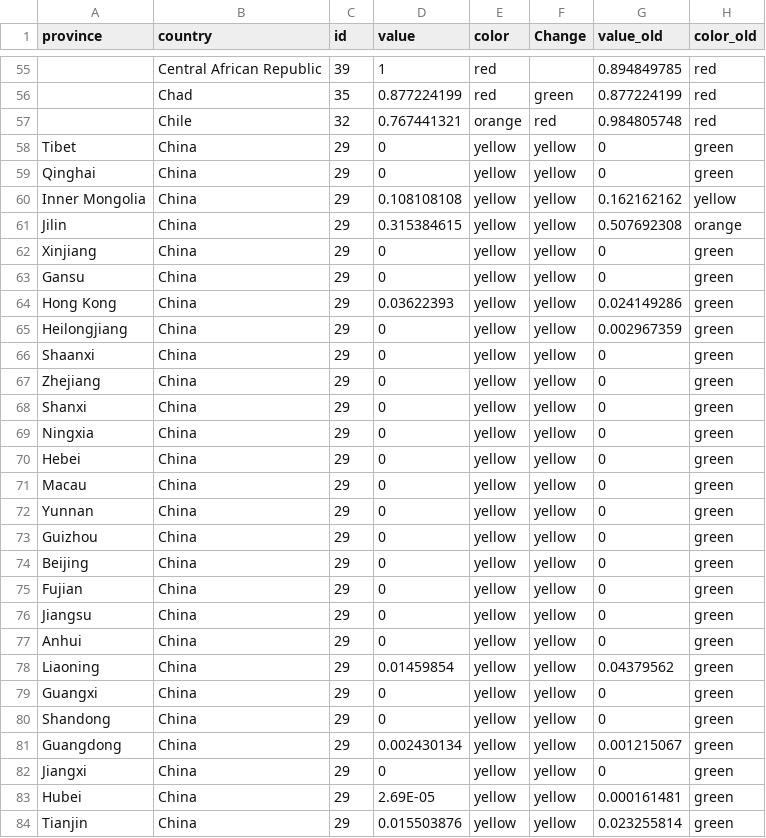
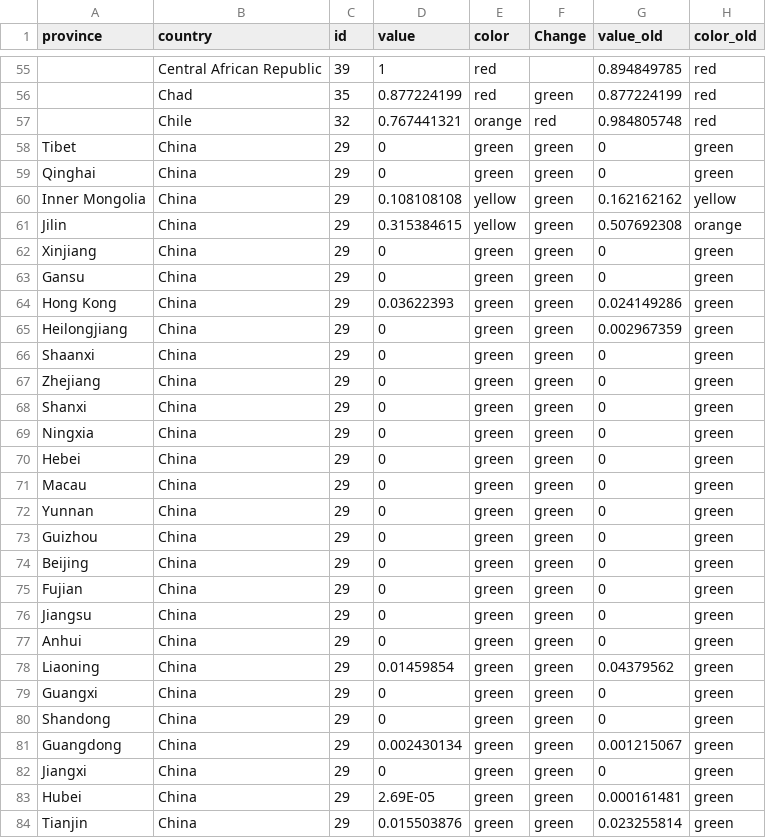
Before and after one commit to obuchel/COVID-19_map, a CSV file: classification_ids2.csv, drawn as a sheet; only a part is shown, gaps mark what is left out; the diff covers the shown part only; the diff names each change by its address in the sheet, - before the commit and + after, or states it on an @@ line.

```diff
--- a/classification_ids2.csv
+++ b/classification_ids2.csv
-E58:E59 (color): yellow
+E58:E59 (color): green
-F58:F84 (Change): yellow
+F58:F84 (Change): green
-E62:E84 (color): yellow
+E62:E84 (color): green
```
Also changed, not shown: 106 edited cells elsewhere in this file, 3 other files.
